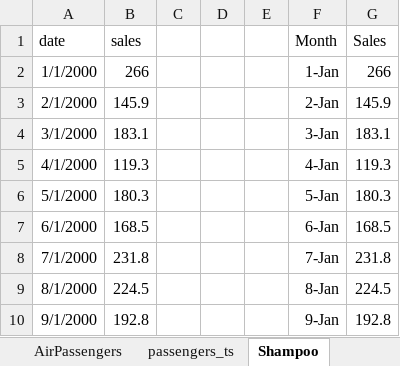
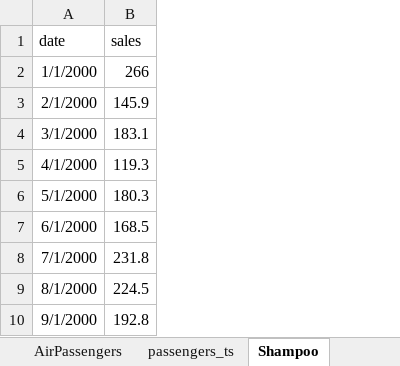
Before and after one commit to PacktPublishing/Python-in-Excel-for-Data-Analytics, an Excel workbook: ch_07_forecasting_time_series/ch_07_solutions.xlsx, sheet Shampoo, drawn as a sheet; only a part is shown; values as stored, in another font and other column widths than the file's, no borders; table styles not drawn; the diff names each change by its address in the sheet, - before the commit and + after, or states it on an @@ line.

```diff
--- a/ch_07_forecasting_time_series/ch_07_solutions.xlsx (sheet Shampoo)
+++ b/ch_07_forecasting_time_series/ch_07_solutions.xlsx (sheet Shampoo)
-column C, empty
-column D, empty
-column E, empty
-column F (Month), rows 2-10: 1-Jan | 2-Jan | 3-Jan | 4-Jan | 5-Jan | 6-Jan | 7-Jan | 8-Jan | 9-Jan
-column G (Sales), rows 2-10: 266 | 145.9 | 183.1 | 119.3 | 180.3 | 168.5 | 231.8 | 224.5 | 192.8
```
Also changed, not shown: ch_04_eda/ch_04.xlsx, ch_04_eda/ch_04_solution.xlsx, 4 other files.
